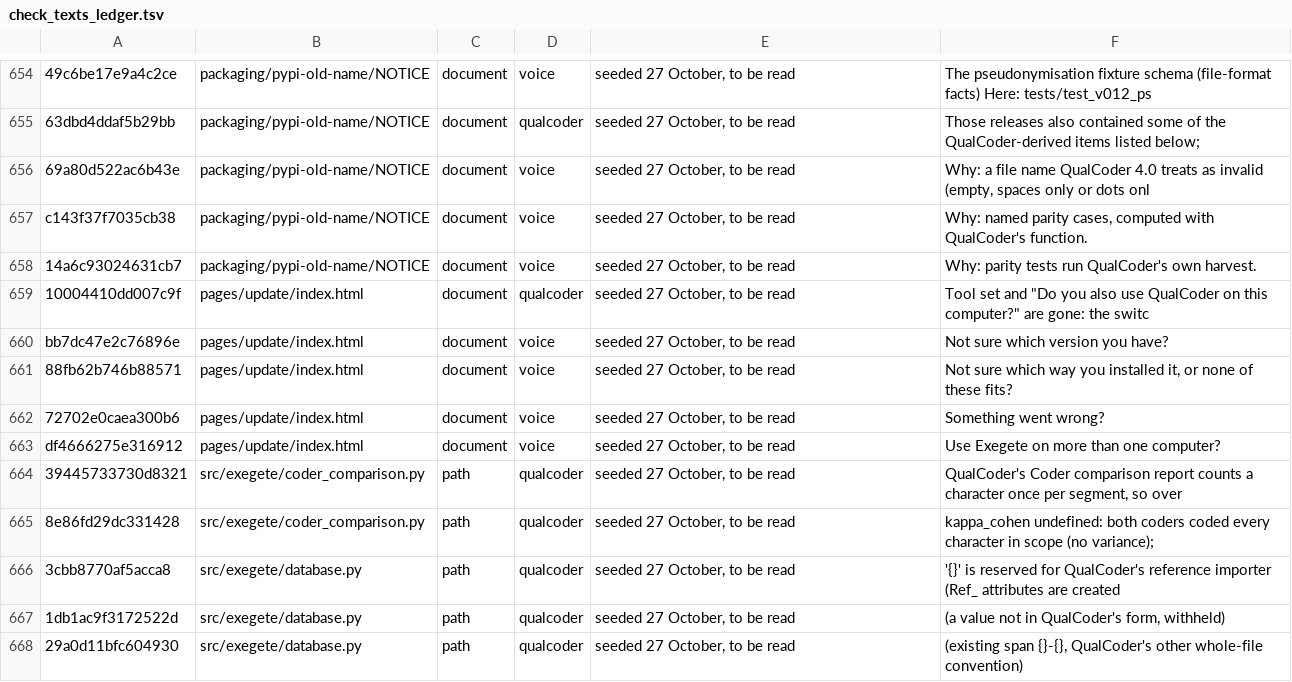
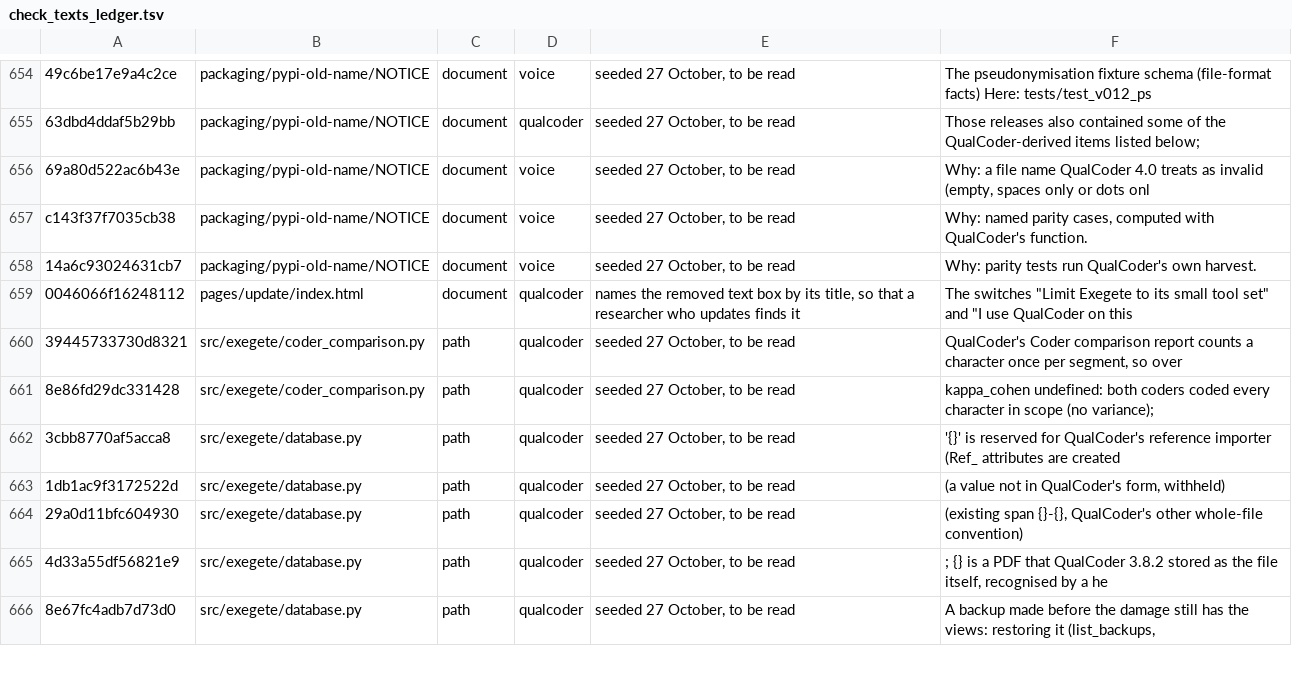
Before and after one commit to nicotem/exegete, a TSV file: scripts/check_texts_ledger.tsv, drawn as a sheet; only a part is shown, gaps mark what is left out; the shorter side is filled out with more unchanged rows.

```diff
--- a/scripts/check_texts_ledger.tsv
+++ b/scripts/check_texts_ledger.tsv
@@ -658,7 +658,3 @@ c143f37f7035cb38	packaging/pypi-old-name/NOTICE	document	voice	seeded 27 October
 14a6c93024631cb7	packaging/pypi-old-name/NOTICE	document	voice	seeded 27 October, to be read	Why: parity tests run QualCoder's own harvest.
-10004410dd007c9f	pages/update/index.html	document	qualcoder	seeded 27 October, to be read	"Tool set" and "Do you also use QualCoder on this computer?" are gone: the switc
-bb7dc47e2c76896e	pages/update/index.html	document	voice	seeded 27 October, to be read	Not sure which version you have?
-88fb62b746b88571	pages/update/index.html	document	voice	seeded 27 October, to be read	Not sure which way you installed it, or none of these fits?
-72702e0caea300b6	pages/update/index.html	document	voice	seeded 27 October, to be read	Something went wrong?
-df4666275e316912	pages/update/index.html	document	voice	seeded 27 October, to be read	Use Exegete on more than one computer?
+0046066f16248112	pages/update/index.html	document	qualcoder	names the removed text box by its title, so that a researcher who updates finds it	The switches "Limit Exegete to its small tool set" and "I use QualCoder on this
 39445733730d8321	src/exegete/coder_comparison.py	path	qualcoder	seeded 27 October, to be read	QualCoder's Coder comparison report counts a character once per segment, so over
```
Also changed, not shown: 2 other files.
